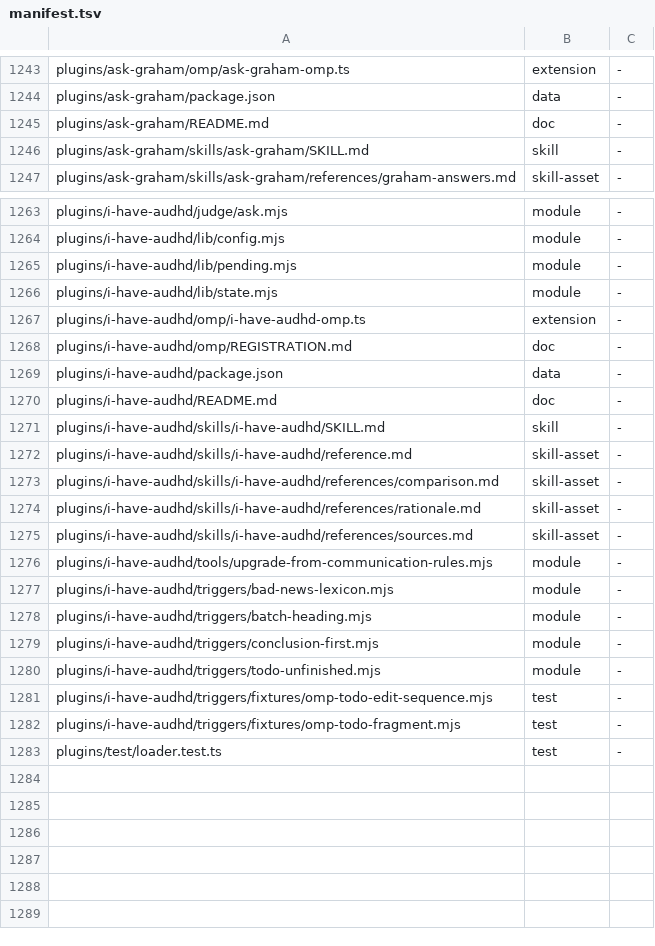
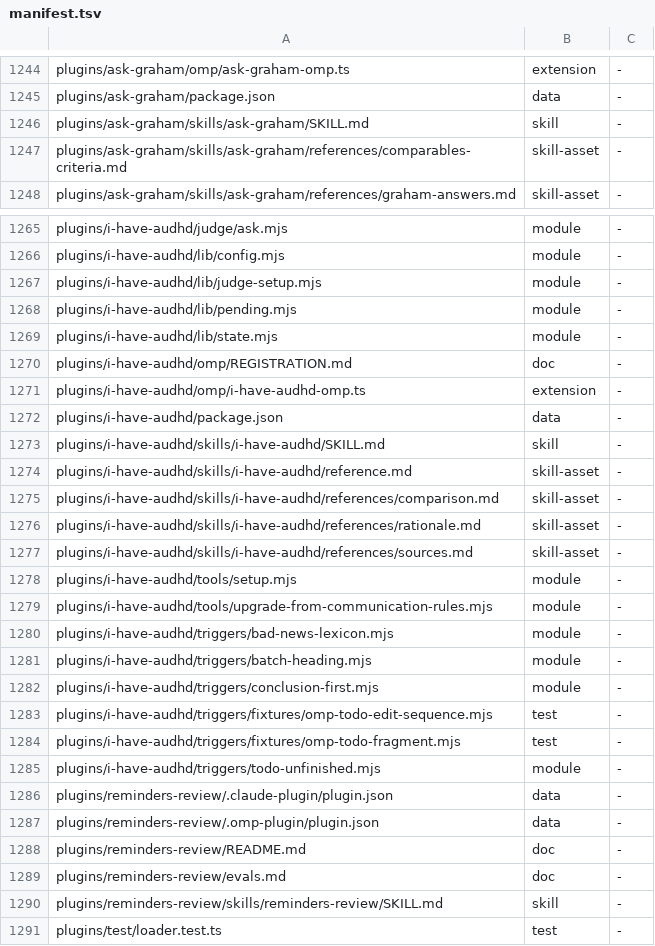
Before and after one commit to loadedsith/agent-system-2.0, a TSV file: install/manifest.tsv, drawn as a sheet; only a part is shown, gaps mark what is left out; the diff covers the shown part only.

Commit message:
plugins: re-pin Jo plugins to 8a820c0 and add reminders-review

```diff
--- a/install/manifest.tsv
+++ b/install/manifest.tsv
@@ -1244,4 +1245,4 @@ plugins/ask-graham/omp/ask-graham-omp.ts	extension	-
 plugins/ask-graham/package.json	data	-
-plugins/ask-graham/README.md	doc	-
 plugins/ask-graham/skills/ask-graham/SKILL.md	skill	-
+plugins/ask-graham/skills/ask-graham/references/comparables-criteria.md	skill-asset	-
 plugins/ask-graham/skills/ask-graham/references/graham-answers.md	skill-asset	-
@@ -1264,8 +1266,8 @@ plugins/i-have-audhd/judge/ask.mjs	module	-
 plugins/i-have-audhd/lib/config.mjs	module	-
+plugins/i-have-audhd/lib/judge-setup.mjs	module	-
 plugins/i-have-audhd/lib/pending.mjs	module	-
 plugins/i-have-audhd/lib/state.mjs	module	-
+plugins/i-have-audhd/omp/REGISTRATION.md	doc	-
 plugins/i-have-audhd/omp/i-have-audhd-omp.ts	extension	-
-plugins/i-have-audhd/omp/REGISTRATION.md	doc	-
 plugins/i-have-audhd/package.json	data	-
-plugins/i-have-audhd/README.md	doc	-
 plugins/i-have-audhd/skills/i-have-audhd/SKILL.md	skill	-
@@ -1275,2 +1277,3 @@ plugins/i-have-audhd/skills/i-have-audhd/references/rationale.md	skill-asset	-
 plugins/i-have-audhd/skills/i-have-audhd/references/sources.md	skill-asset	-
+plugins/i-have-audhd/tools/setup.mjs	module	-
 plugins/i-have-audhd/tools/upgrade-from-communication-rules.mjs	module	-
@@ -1279,5 +1282,10 @@ plugins/i-have-audhd/triggers/batch-heading.mjs	module	-
 plugins/i-have-audhd/triggers/conclusion-first.mjs	module	-
-plugins/i-have-audhd/triggers/todo-unfinished.mjs	module	-
 plugins/i-have-audhd/triggers/fixtures/omp-todo-edit-sequence.mjs	test	-
 plugins/i-have-audhd/triggers/fixtures/omp-todo-fragment.mjs	test	-
+plugins/i-have-audhd/triggers/todo-unfinished.mjs	module	-
+plugins/reminders-review/.claude-plugin/plugin.json	data	-
+plugins/reminders-review/.omp-plugin/plugin.json	data	-
+plugins/reminders-review/README.md	doc	-
+plugins/reminders-review/evals.md	doc	-
+plugins/reminders-review/skills/reminders-review/SKILL.md	skill	-
 plugins/test/loader.test.ts	test	-
```
Also changed, not shown: 1 edited cell elsewhere in this file, 29 other files.
